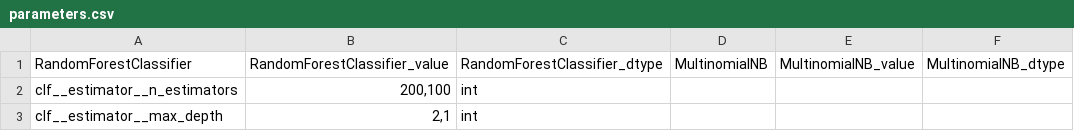
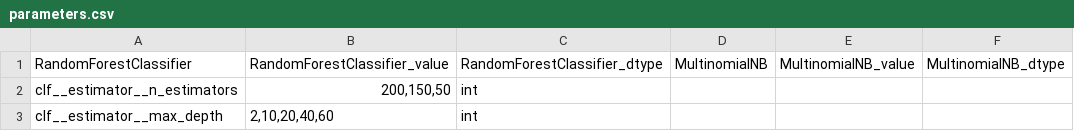
Before and after one commit to agesak/thesis, a CSV file: maps/parameters.csv, drawn as a sheet.

```diff
--- a/maps/parameters.csv
+++ b/maps/parameters.csv
@@ -1,3 +1,3 @@
 RandomForestClassifier,RandomForestClassifier_value,RandomForestClassifier_dtype,MultinomialNB,MultinomialNB_value,MultinomialNB_dtype
-clf__estimator__n_estimators,"200,100",int,,,
-clf__estimator__max_depth,"2,1",int,,,
+clf__estimator__n_estimators,"200,150,50",int,,,
+clf__estimator__max_depth,"2,10,20,40,60",int,,,
```
Also changed, not shown: 6 other files.
